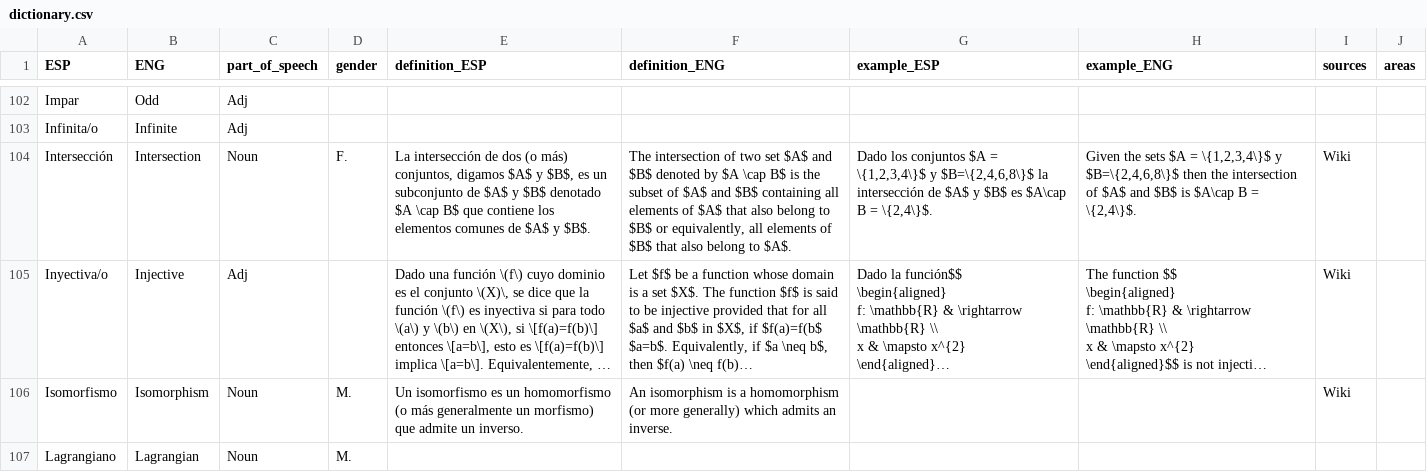
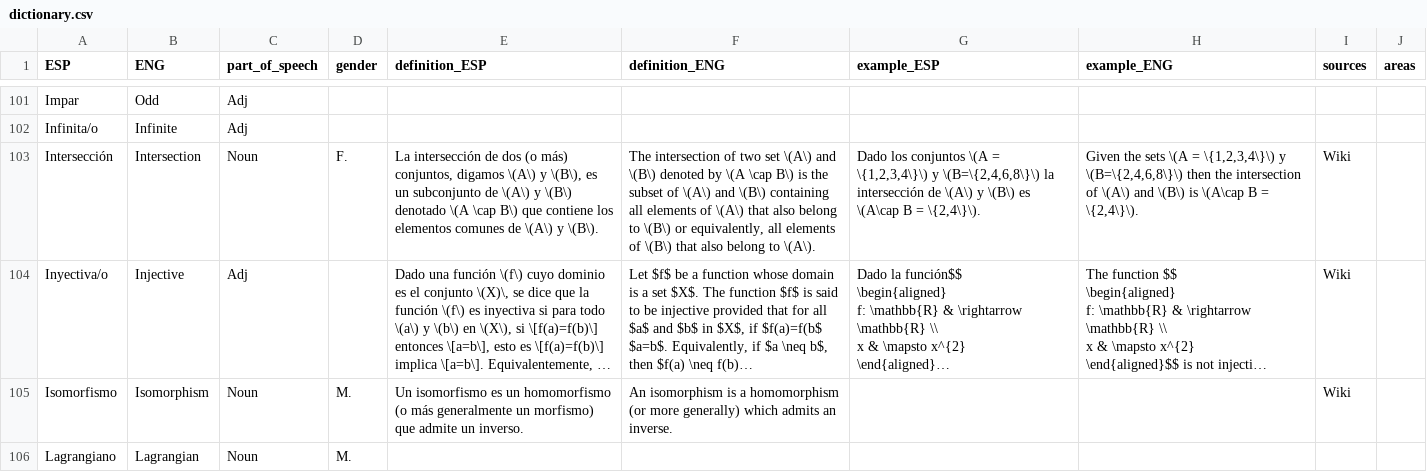
Before and after one commit to AldenMB/MateMath, a CSV file: dictionary.csv, drawn as a sheet; only a part is shown, gaps mark what is left out; long unchanged cells end in …; addresses are those after the commit; the diff covers the shown part only; the diff names each change by its address in the sheet, - before the commit and + after, or states it on an @@ line.

Commit message:
Update dictionary.csv

```diff
--- a/dictionary.csv
+++ b/dictionary.csv
-E103 (definition_ESP): …conjuntos, digamos $A$ y $B$, es un subconjunto de $A$ y $B$ denotado $A \cap B$ que contiene los elementos comunes de $A$ y $B$.
+E103 (definition_ESP): …conjuntos, digamos \(A\) y \(B\), es un subconjunto de \(A\) y \(B\) denotado \(A \cap B\) que contiene los elementos comunes de \(A\) y \(B\).
-F103 (definition_ENG): …two set $A$ and $B$ denoted by $A \cap B$ is the subset of $A$ and $B$ containing all elements of $A$ that also belong to $B$ or equivalently, all elements of $B$ that also belong to $A$.
+F103 (definition_ENG): …two set \(A\) and \(B\) denoted by \(A \cap B\) is the subset of \(A\) and \(B\) containing all elements of \(A\) that also belong to \(B\) or equivalently, all elements of \(B\) that also belong to \(A\).
-G103 (example_ESP): …los conjuntos $A = \{1,2,3,4\}$ y $B=\{2,4,6,8\}$ la intersección de $A$ y $B$ es $A\cap B = \{2,4\}$.
+G103 (example_ESP): …los conjuntos \(A = \{1,2,3,4\}\) y \(B=\{2,4,6,8\}\) la intersección de \(A\) y \(B\) es \(A\cap B = \{2,4\}\).
-H103 (example_ENG): …the sets $A = \{1,2,3,4\}$ y $B=\{2,4,6,8\}$ then the intersection of $A$ and $B$ is $A\cap B = \{2,4\}$.
+H103 (example_ENG): …the sets \(A = \{1,2,3,4\}\) y \(B=\{2,4,6,8\}\) then the intersection of \(A\) and \(B\) is \(A\cap B = \{2,4\}\).
```
Also changed, not shown: 1 removed row and 23 edited cells elsewhere in this file.
